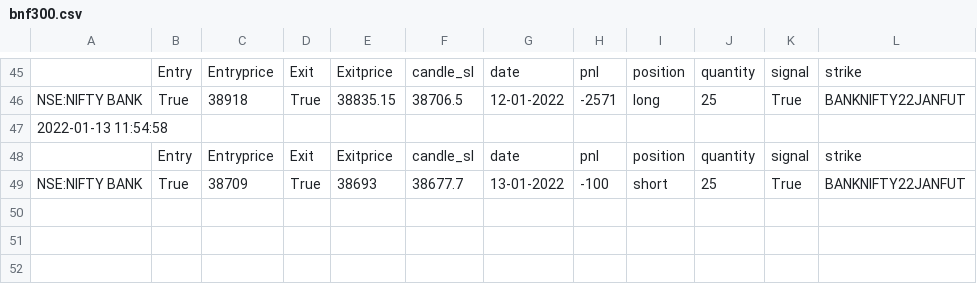
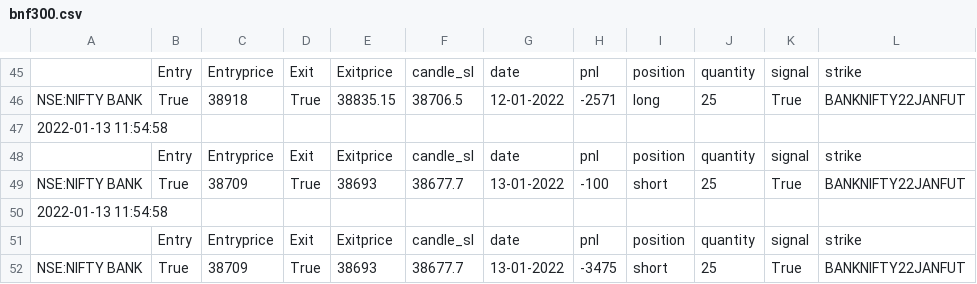
Before and after one commit to pragathi2016/stream, a CSV file: bnf300.csv, drawn as a sheet; only a part is shown, gaps mark what is left out.

```diff
--- a/bnf300.csv
+++ b/bnf300.csv
@@ -49 +49,4 @@ NSE:NIFTY BANK,True,38918,True,38835.15,38706.5,12-01-2022,-2571,long,25,True,BA
 NSE:NIFTY BANK,True,38709,True,38693,38677.7,13-01-2022,-100,short,25,True,BANKNIFTY22JANFUT
+2022-01-13 11:54:58
+,Entry,Entryprice,Exit,Exitprice,candle_sl,date,pnl,position,quantity,signal,strike
+NSE:NIFTY BANK,True,38709,True,38693,38677.7,13-01-2022,-3475,short,25,True,BANKNIFTY22JANFUT
```
Also changed, not shown: sbin.csv, straddle.csv.
